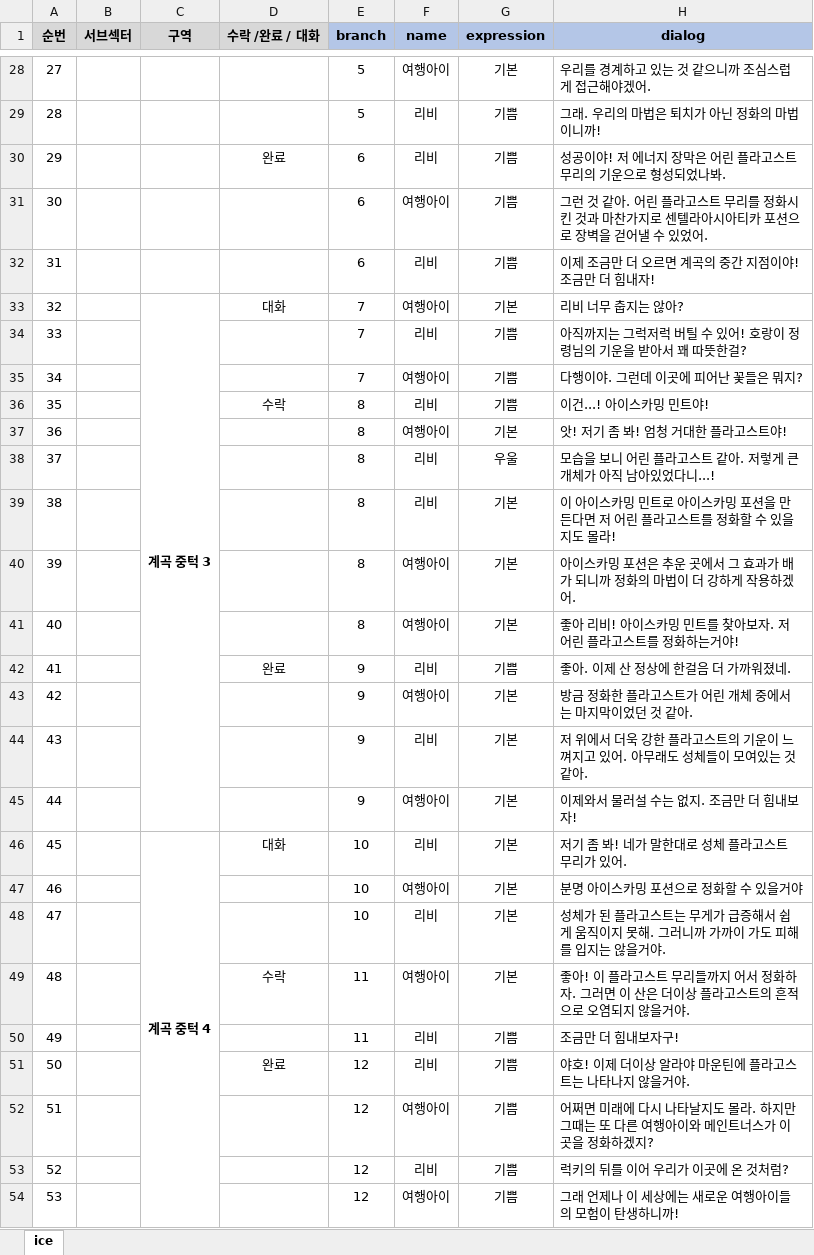
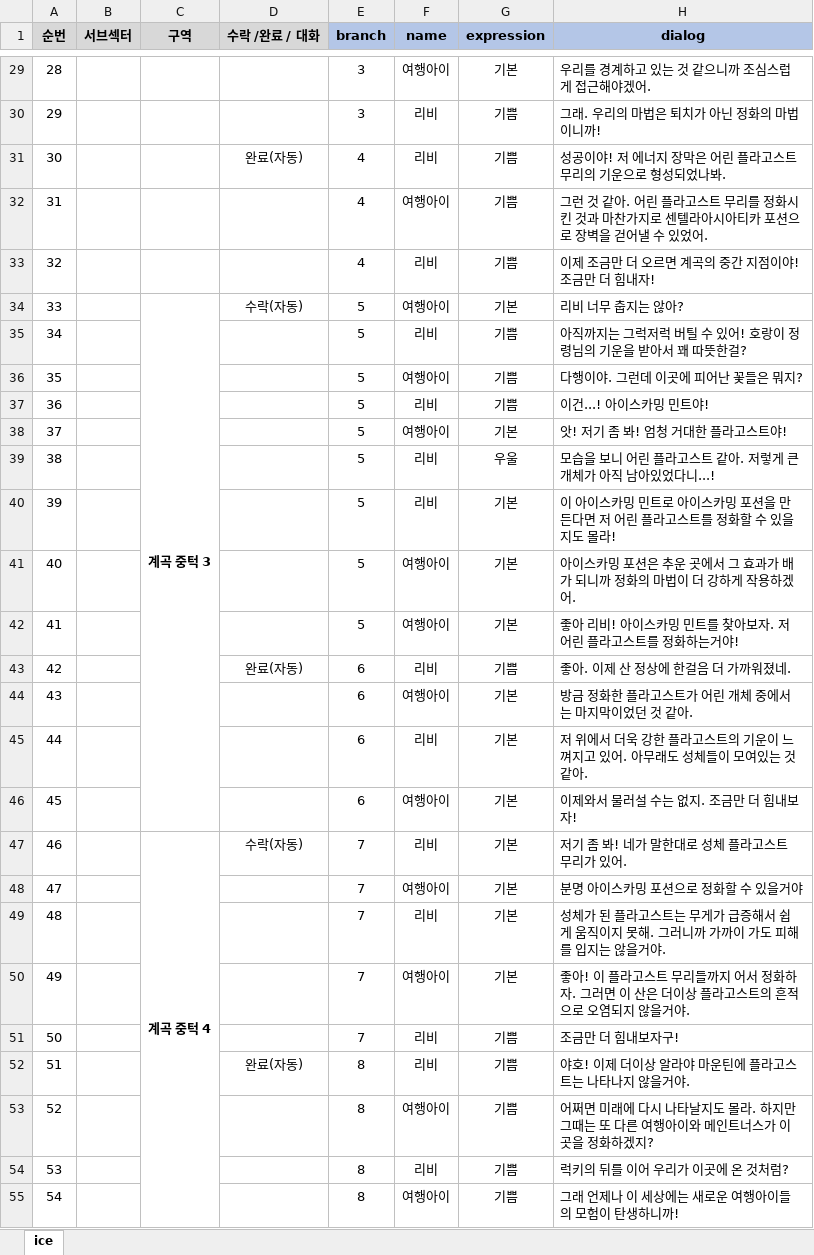
Before and after one commit to jang-taehyun/LGHNH_Project, an Excel workbook: Assets/Dialogs/DialogDB_Ice.xlsx, sheet ice, drawn as a sheet; only a part is shown, gaps mark what is left out; values as stored, in another font and other column widths than the file's, no borders; addresses are those after the commit; the diff covers the shown part only; the diff names each change by its address in the sheet, - before the commit and + after, or states it on an @@ line.

```diff
--- a/Assets/Dialogs/DialogDB_Ice.xlsx (sheet ice)
+++ b/Assets/Dialogs/DialogDB_Ice.xlsx (sheet ice)
@@ column A (순번) renumbered from row 10 down @@
-E29:E30 (branch): 5
+E29:E30 (branch): 3
-D31 (수락 /완료 / 대화): 완료
+D31 (수락 /완료 / 대화): 완료(자동)
-E31:E33 (branch): 6
+E31:E33 (branch): 4
-D34 (수락 /완료 / 대화): 대화
+D34 (수락 /완료 / 대화): 수락(자동)
-E34:E36 (branch): 7
+E34:E36 (branch): 5
-D37 (수락 /완료 / 대화): 수락
+D37 (수락 /완료 / 대화): (empty)
-E37:E42 (branch): 8
+E37:E42 (branch): 5
-D43 (수락 /완료 / 대화): 완료
+D43 (수락 /완료 / 대화): 완료(자동)
-E43:E46 (branch): 9
+E43:E46 (branch): 6
-D47 (수락 /완료 / 대화): 대화
+D47 (수락 /완료 / 대화): 수락(자동)
-E47:E49 (branch): 10
+E47:E49 (branch): 7
-D50 (수락 /완료 / 대화): 수락
+D50 (수락 /완료 / 대화): (empty)
-E50:E51 (branch): 11
+E50:E51 (branch): 7
-D52 (수락 /완료 / 대화): 완료
+D52 (수락 /완료 / 대화): 완료(자동)
-E52:E55 (branch): 12
+E52:E55 (branch): 8
```
Also changed, not shown: 3 added rows, 1 removed row and 46 edited cells elsewhere in this sheet, Assets/Dialogs/DialogDB_Lake.xlsx, Assets/Dialogs/DialogDB_Pumping.xlsx, 29 other files.
